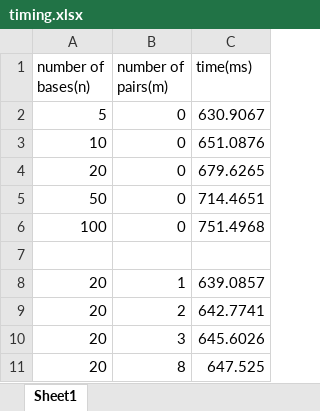
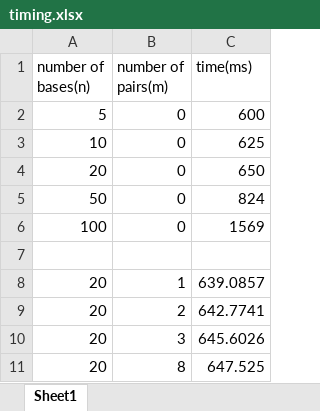
Before and after one commit to Neo-Panther/RNA-Secondary-Visualizer, an Excel workbook: timing.xlsx, sheet Sheet1, drawn as a sheet; values as stored, in another font and other column widths than the file's, no borders; charts and pictures not drawn; the diff names each change by its address in the sheet, - before the commit and + after, or states it on an @@ line.

```diff
--- a/timing.xlsx (sheet Sheet1)
+++ b/timing.xlsx (sheet Sheet1)
-C2 (time(ms)): 630.9067
+C2 (time(ms)): 600
-C3 (time(ms)): 651.0876
+C3 (time(ms)): 625
-C4 (time(ms)): 679.6265
+C4 (time(ms)): 650
-C5 (time(ms)): 714.4651
+C5 (time(ms)): 824
-C6 (time(ms)): 751.4968
+C6 (time(ms)): 1569
```
Also changed, not shown: charts or pictures, 17 other files.
